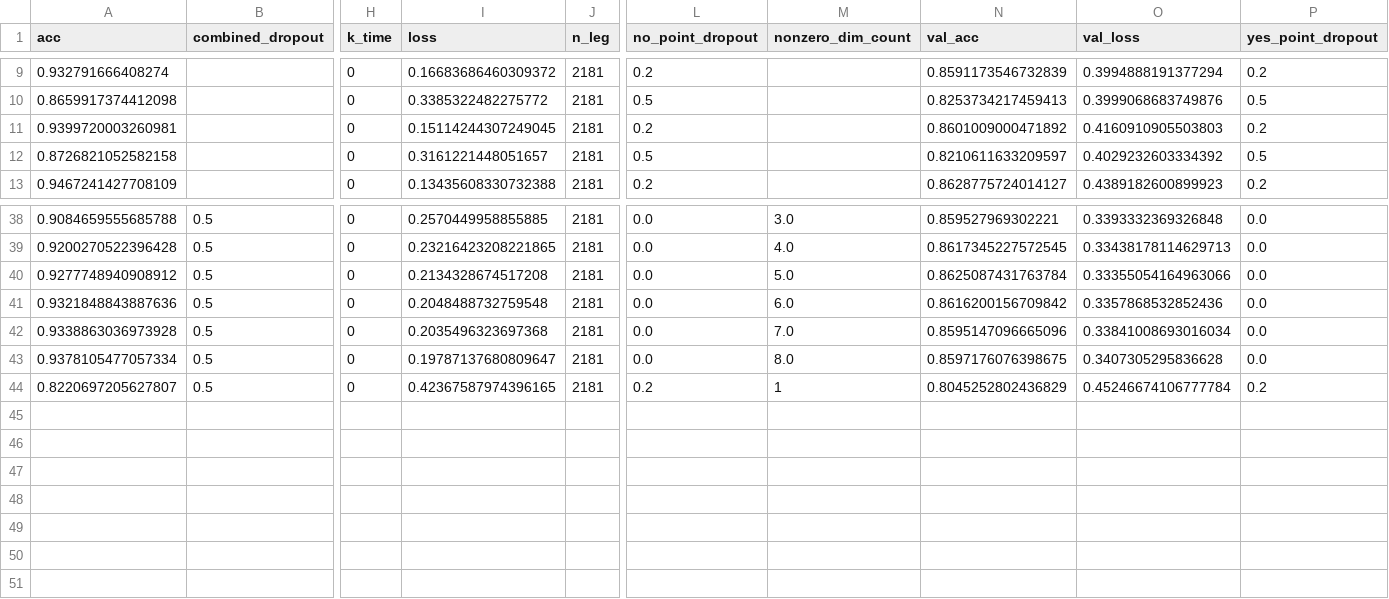
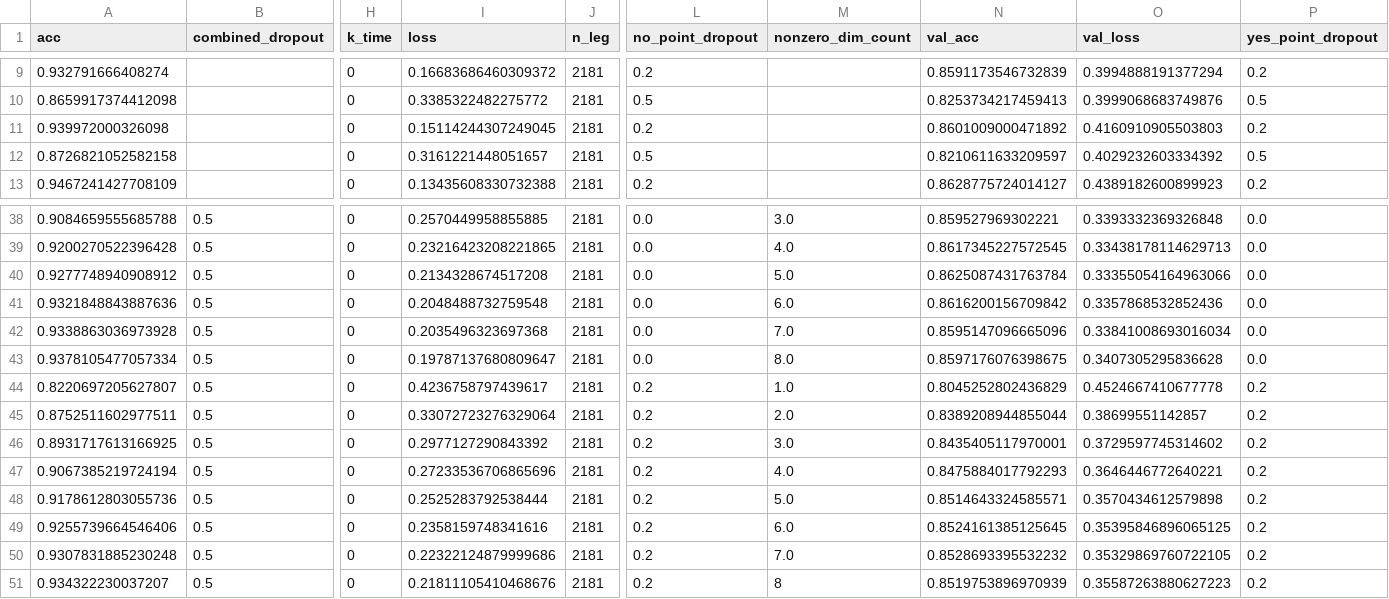
Before and after one commit to dargyle/legislator-arithmetic, a CSV file: experimental_log/cosponsor_model_metrics.csv, drawn as a sheet; only a part is shown, gaps mark what is left out; rows hold the shown columns only; the diff names each change by its address in the sheet, - before the commit and + after, or states it on an @@ line.

```diff
--- a/experimental_log/cosponsor_model_metrics.csv
+++ b/experimental_log/cosponsor_model_metrics.csv
-A11 (acc): 0.9399720003260981
+A11 (acc): 0.939972000326098
-I44 (loss): 0.42367587974396165
+I44 (loss): 0.4236758797439617
-M44 (nonzero_dim_count): 1
+M44 (nonzero_dim_count): 1.0
-O44 (val_loss): 0.45246674106777784
+O44 (val_loss): 0.4524667410677778
+row 45: 0.8752511602977511 | 0.5 | 0 | 0.33072723276329064 | 2181 | 0.2 | 2.0 | 0.8389208944855044 | 0.38699551142857 | 0.2
+row 46: 0.8931717613166925 | 0.5 | 0 | 0.2977127290843392 | 2181 | 0.2 | 3.0 | 0.8435405117970001 | 0.3729597745314602 | 0.2
+row 47: 0.9067385219724194 | 0.5 | 0 | 0.27233536706865696 | 2181 | 0.2 | 4.0 | 0.8475884017792293 | 0.3646446772640221 | 0.2
+row 48: 0.9178612803055736 | 0.5 | 0 | 0.2525283792538444 | 2181 | 0.2 | 5.0 | 0.8514643324585571 | 0.3570434612579898 | 0.2
+row 49: 0.9255739664546406 | 0.5 | 0 | 0.2358159748341616 | 2181 | 0.2 | 6.0 | 0.8524161385125645 | 0.35395846896065125 | 0.2
+row 50: 0.9307831885230248 | 0.5 | 0 | 0.22322124879999686 | 2181 | 0.2 | 7.0 | 0.8528693395532232 | 0.35329869760722105 | 0.2
+row 51: 0.934322230037207 | 0.5 | 0 | 0.21811105410468676 | 2181 | 0.2 | 8 | 0.8519753896970939 | 0.35587263880627223 | 0.2
```
Also changed, not shown: experimental_log/test_model_metrics.csv, experimental_log/votes_model_metrics.csv, 9 other files.
